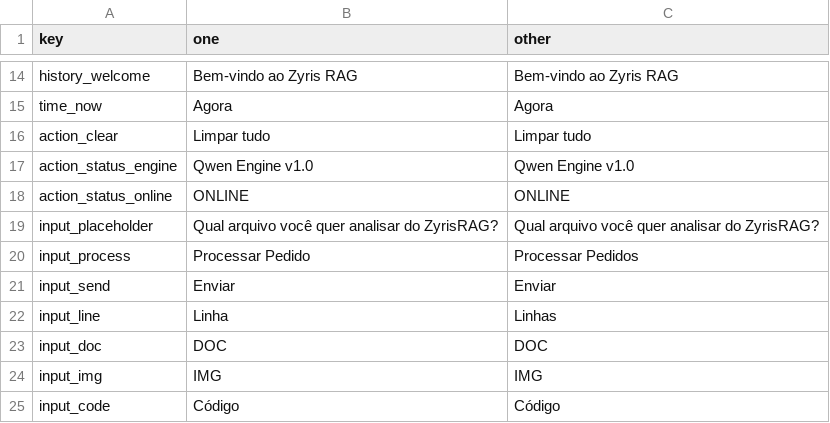
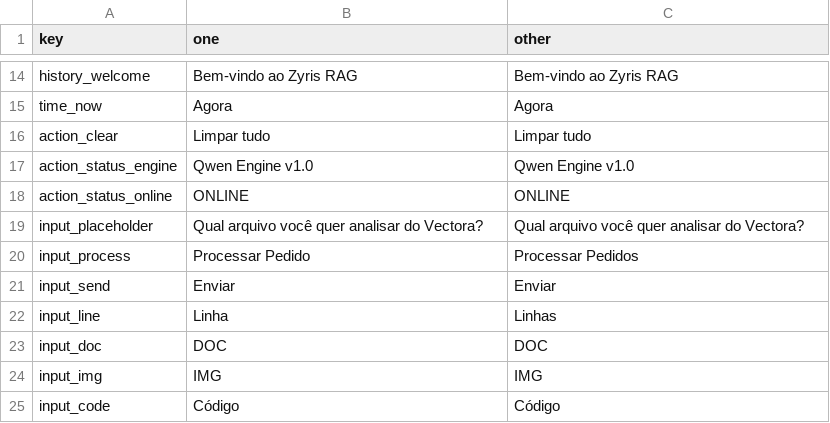
Before and after one commit to Kaffyn/Vectora, a CSV file: internal/app/locales/pt.csv, drawn as a sheet; only a part is shown, gaps mark what is left out.

```diff
--- a/internal/app/locales/pt.csv
+++ b/internal/app/locales/pt.csv
@@ -18,3 +18,3 @@ action_status_engine,Qwen Engine v1.0,Qwen Engine v1.0
 action_status_online,ONLINE,ONLINE
-input_placeholder,Qual arquivo você quer analisar do ZyrisRAG?,Qual arquivo você quer analisar do ZyrisRAG?
+input_placeholder,Qual arquivo você quer analisar do Vectora?,Qual arquivo você quer analisar do Vectora?
 input_process,Processar Pedido,Processar Pedidos
```
Also changed, not shown: internal/app/locales/en.csv, internal/app/locales/es.csv, 10 other files.
